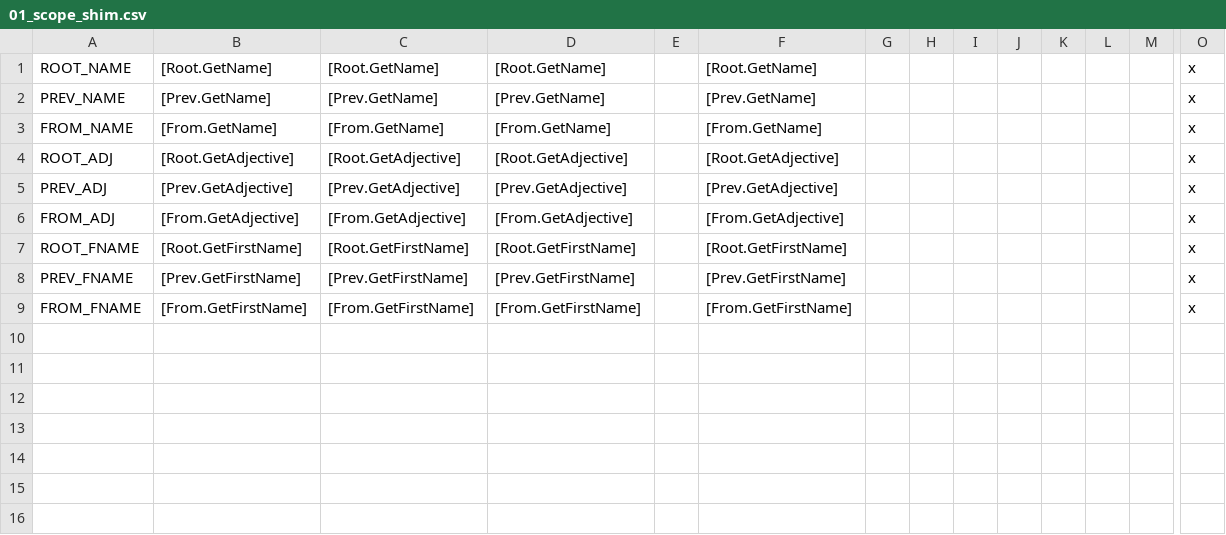
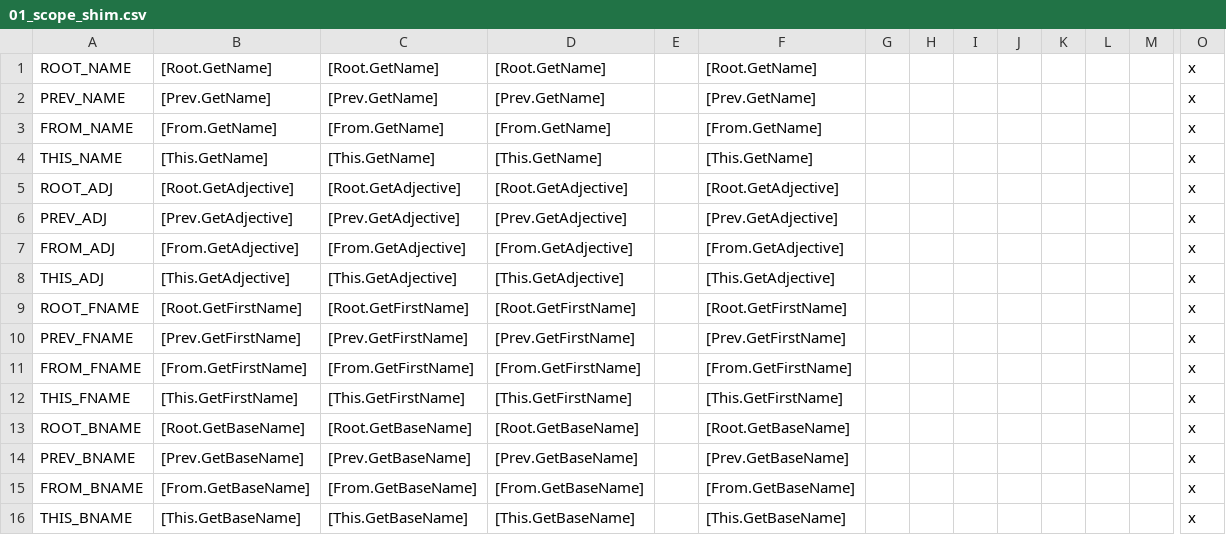
Before and after one commit to Aerotinge/TingedSlate, a CSV file: localisation/01_scope_shim.csv, drawn as a sheet; only a part is shown, gaps mark what is left out; rows hold the shown columns only; the diff names each change by its address in the sheet, - before the commit and + after, or states it on an @@ line.

```diff
--- a/localisation/01_scope_shim.csv
+++ b/localisation/01_scope_shim.csv
+row 4: THIS_NAME | [This.GetName] | [This.GetName] | [This.GetName] |  | [This.GetName] |  |  |  |  |  |  |  | x
+row 8: THIS_ADJ | [This.GetAdjective] | [This.GetAdjective] | [This.GetAdjective] |  | [This.GetAdjective] |  |  |  |  |  |  |  | x
+row 12: THIS_FNAME | [This.GetFirstName] | [This.GetFirstName] | [This.GetFirstName] |  | [This.GetFirstName] |  |  |  |  |  |  |  | x
+row 13: ROOT_BNAME | [Root.GetBaseName] | [Root.GetBaseName] | [Root.GetBaseName] |  | [Root.GetBaseName] |  |  |  |  |  |  |  | x
+row 14: PREV_BNAME | [Prev.GetBaseName] | [Prev.GetBaseName] | [Prev.GetBaseName] |  | [Prev.GetBaseName] |  |  |  |  |  |  |  | x
+row 15: FROM_BNAME | [From.GetBaseName] | [From.GetBaseName] | [From.GetBaseName] |  | [From.GetBaseName] |  |  |  |  |  |  |  | x
+row 16: THIS_BNAME | [This.GetBaseName] | [This.GetBaseName] | [This.GetBaseName] |  | [This.GetBaseName] |  |  |  |  |  |  |  | x
```
Also changed, not shown: 9 other files.
